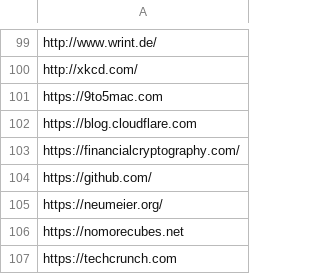
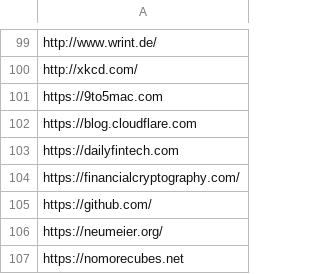
Before and after one commit to andreasofthings/directory, a CSV file: urls.csv, drawn as a sheet; only a part is shown, gaps mark what is left out; the shorter side is filled out with more unchanged rows.

Commit message:
Update urls.csv

```diff
--- a/urls.csv
+++ b/urls.csv
@@ -102,2 +102,3 @@ https://9to5mac.com
 https://blog.cloudflare.com
+https://dailyfintech.com
 https://financialcryptography.com/
```
